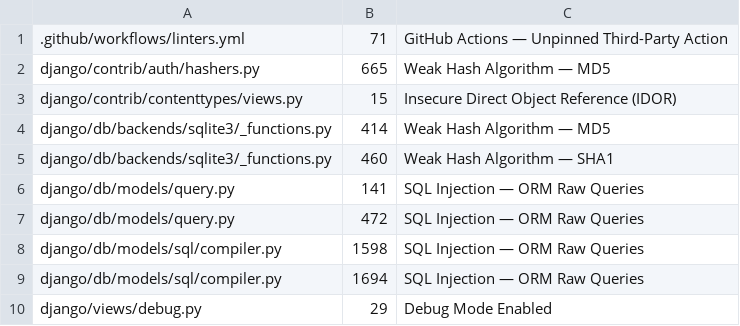
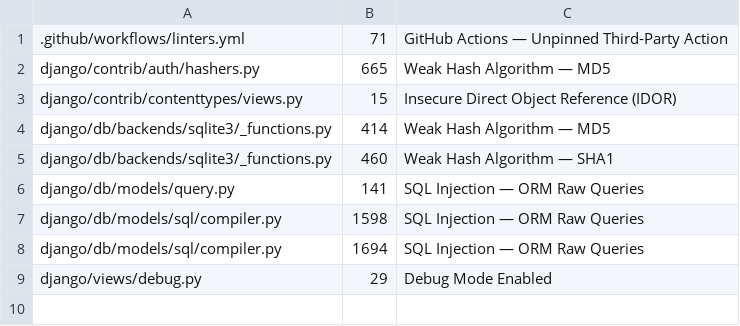
Before and after one commit to sandeepannandi/Cipher, a TSV file: benchmarks/pinned/production-expected/django.tsv, drawn as a sheet; the diff names each change by its address in the sheet, - before the commit and + after, or states it on an @@ line.

Commit message:
ORM Raw Queries: skip Python docstring prose; update django production key and triage (#170)
Co-authored-by: Instinct Agent <agent@instinct.com>

```diff
--- a/benchmarks/pinned/production-expected/django.tsv
+++ b/benchmarks/pinned/production-expected/django.tsv
-row 7: django/db/models/query.py | 472 | SQL Injection — ORM Raw Queries
```
Also changed, not shown: 3 other files.
